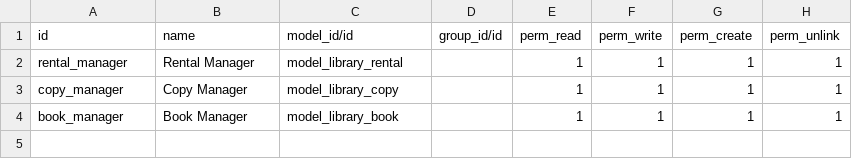
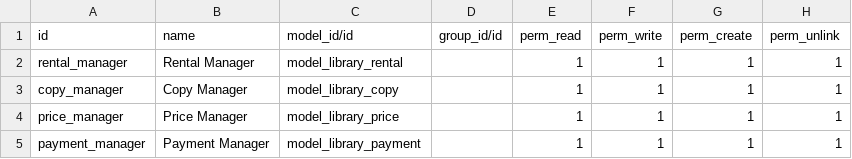
Before and after one commit to xavierbol/training-odoo, a CSV file: technical-training-13.0-06-business-flow/library/security/ir.model.access.csv, drawn as a sheet.

Commit message:
Finish the exercise for library model

```diff
--- a/technical-training-13.0-06-business-flow/library/security/ir.model.access.csv
+++ b/technical-training-13.0-06-business-flow/library/security/ir.model.access.csv
@@ -3,2 +3,3 @@ rental_manager,Rental Manager,model_library_rental,,1,1,1,1
 copy_manager,Copy Manager,model_library_copy,,1,1,1,1
-book_manager,Book Manager,model_library_book,,1,1,1,1
+price_manager,Price Manager,model_library_price,,1,1,1,1
+payment_manager,Payment Manager,model_library_payment,,1,1,1,1
```
Also changed, not shown: 15 other files.
